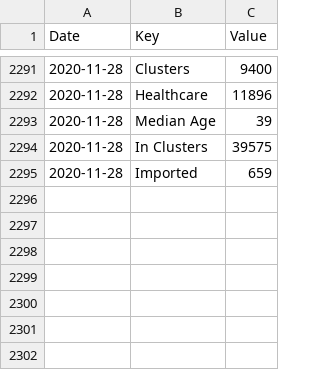
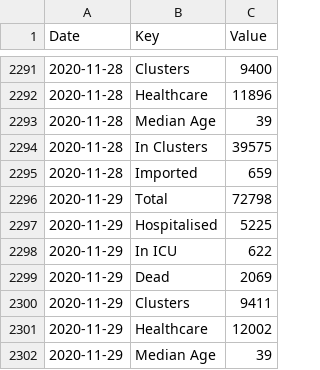
Before and after one commit to DavideMagno/IrelandCovidData, a CSV file: Covid19_Data_Total_Ireland.csv, drawn as a sheet; only a part is shown, gaps mark what is left out.

Commit message:
Data as at  2020-12-01

```diff
--- a/Covid19_Data_Total_Ireland.csv
+++ b/Covid19_Data_Total_Ireland.csv
@@ -2295 +2295,8 @@
 2020-11-28,"Imported",659
+2020-11-29,"Total",72798
+2020-11-29,"Hospitalised",5225
+2020-11-29,"In ICU",622
+2020-11-29,"Dead",2069
+2020-11-29,"Clusters",9411
+2020-11-29,"Healthcare",12002
+2020-11-29,"Median Age",39
```
Also changed, not shown: Covid19_Data_Positive_Characteristics.csv.
